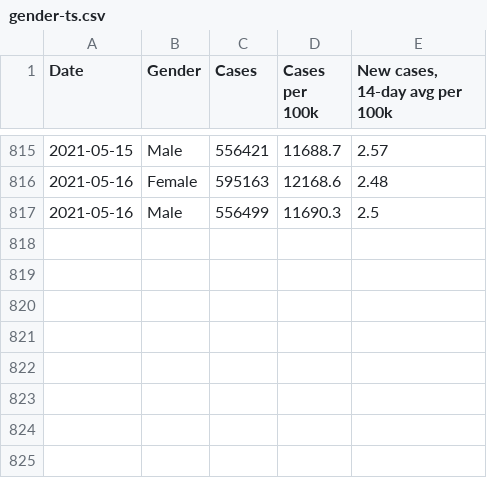
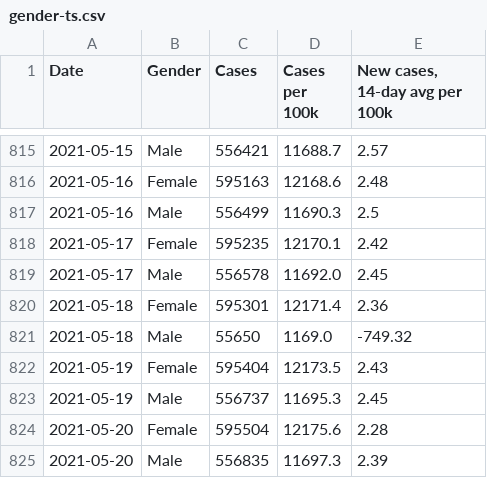
Before and after one commit to xander-hirsch/lac_covid19, a CSV file: docs/time-series/gender-ts.csv, drawn as a sheet; only a part is shown, gaps mark what is left out; the diff names each change by its address in the sheet, - before the commit and + after, or states it on an @@ line.

```diff
--- a/docs/time-series/gender-ts.csv
+++ b/docs/time-series/gender-ts.csv
+row 818: 2021-05-17 | Female | 595235 | 12170.1 | 2.42
+row 819: 2021-05-17 | Male | 556578 | 11692.0 | 2.45
+row 820: 2021-05-18 | Female | 595301 | 12171.4 | 2.36
+row 821: 2021-05-18 | Male | 55650 | 1169.0 | -749.32
+row 822: 2021-05-19 | Female | 595404 | 12173.5 | 2.43
+row 823: 2021-05-19 | Male | 556737 | 11695.3 | 2.45
+row 824: 2021-05-20 | Female | 595504 | 12175.6 | 2.28
+row 825: 2021-05-20 | Male | 556835 | 11697.3 | 2.39
```
Also changed, not shown: current_stats/citations.csv, docs/time-series/age-ts.csv, 16 other files.
